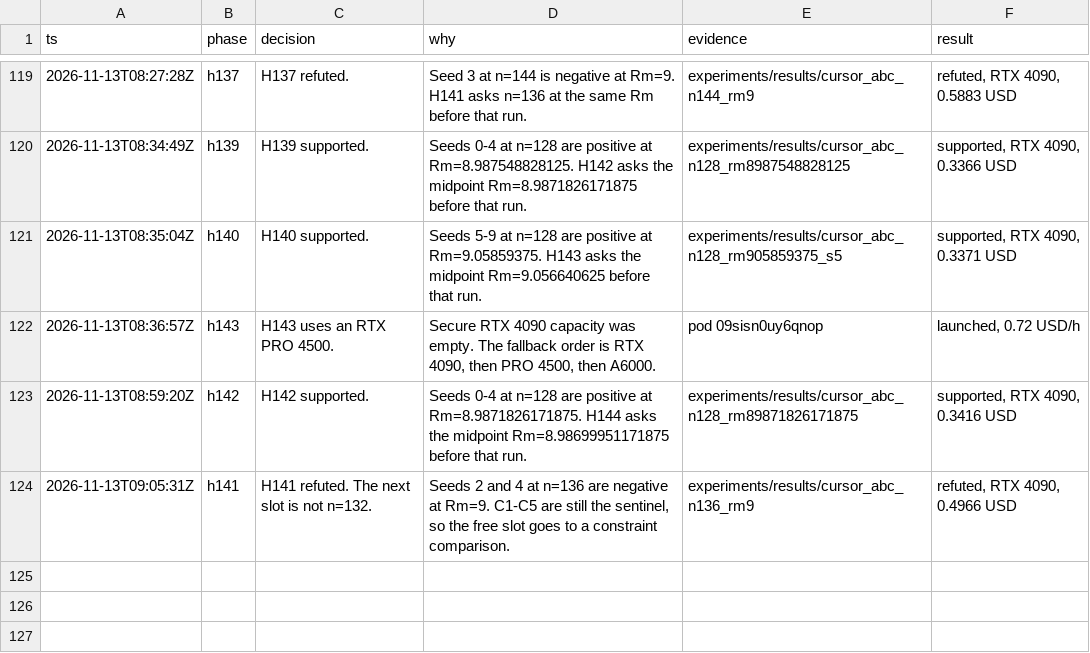
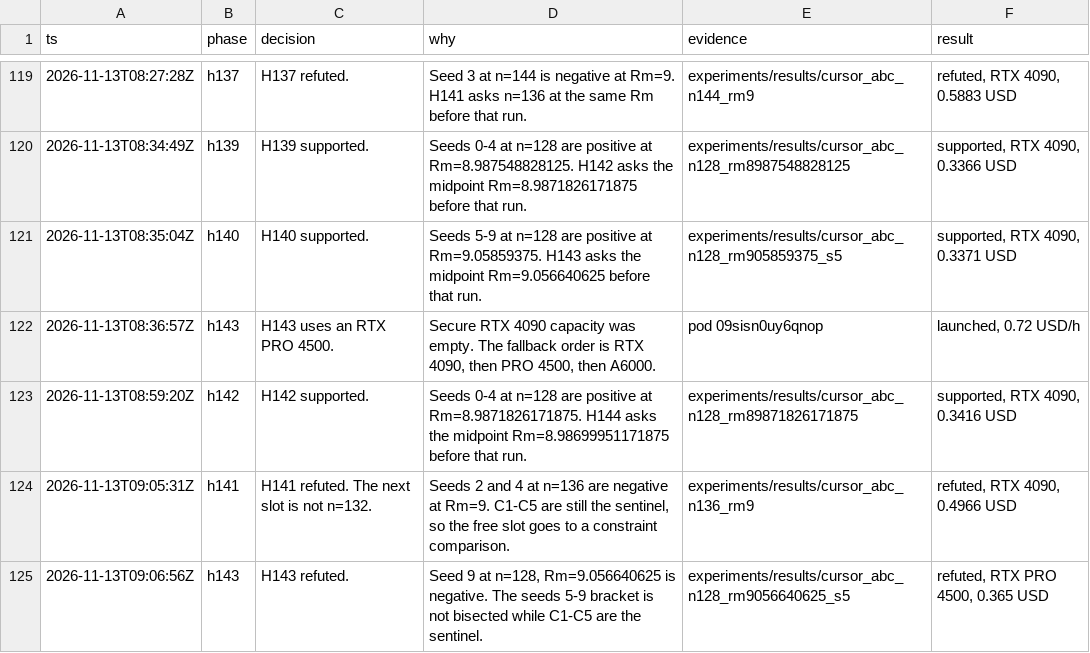
Before and after one commit to knoel99/milady-2027, a TSV file: research/decisions.tsv, drawn as a sheet; only a part is shown, gaps mark what is left out.

```diff
--- a/research/decisions.tsv
+++ b/research/decisions.tsv
@@ -124 +124,2 @@ ts	phase	decision	why	evidence	result
 2026-11-13T09:05:31Z	h141	H141 refuted. The next slot is not n=132.	Seeds 2 and 4 at n=136 are negative at Rm=9. C1-C5 are still the sentinel, so the free slot goes to a constraint comparison.	experiments/results/cursor_abc_n136_rm9	refuted, RTX 4090, 0.4966 USD
+2026-11-13T09:06:56Z	h143	H143 refuted.	Seed 9 at n=128, Rm=9.056640625 is negative. The seeds 5-9 bracket is not bisected while C1-C5 are the sentinel.	experiments/results/cursor_abc_n128_rm9056640625_s5	refuted, RTX PRO 4500, 0.365 USD
```
Also changed, not shown: 8 other files.
